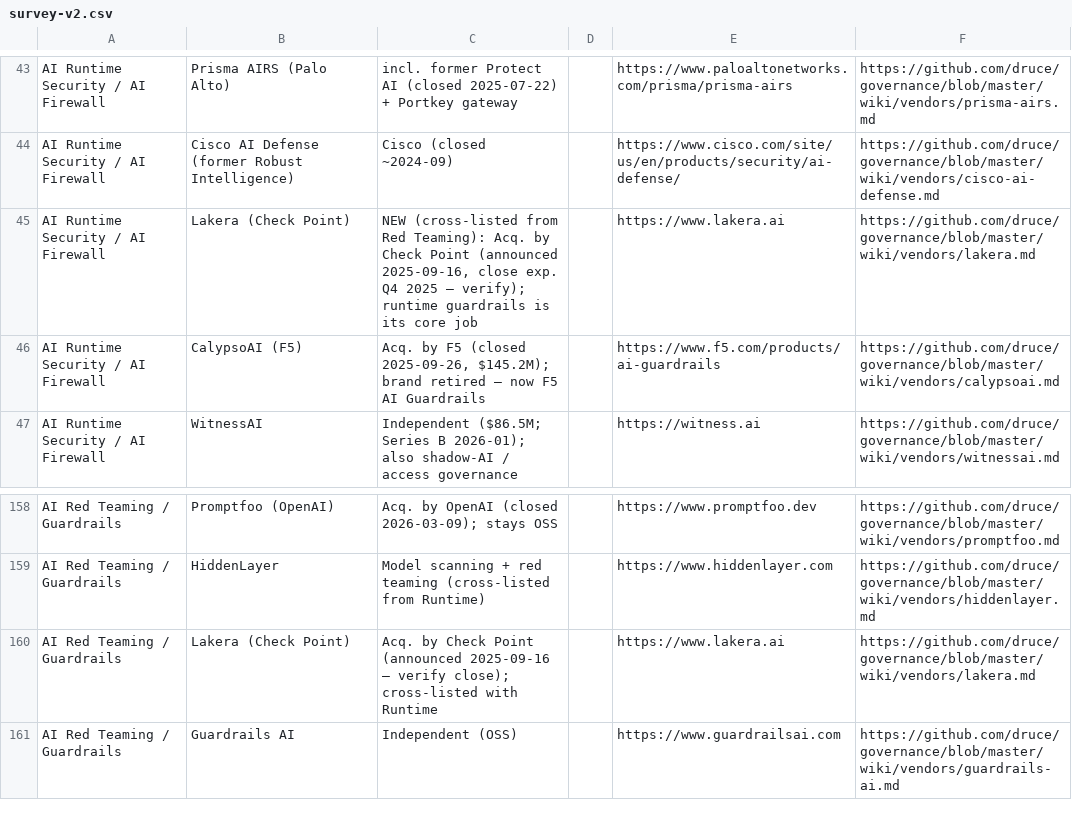
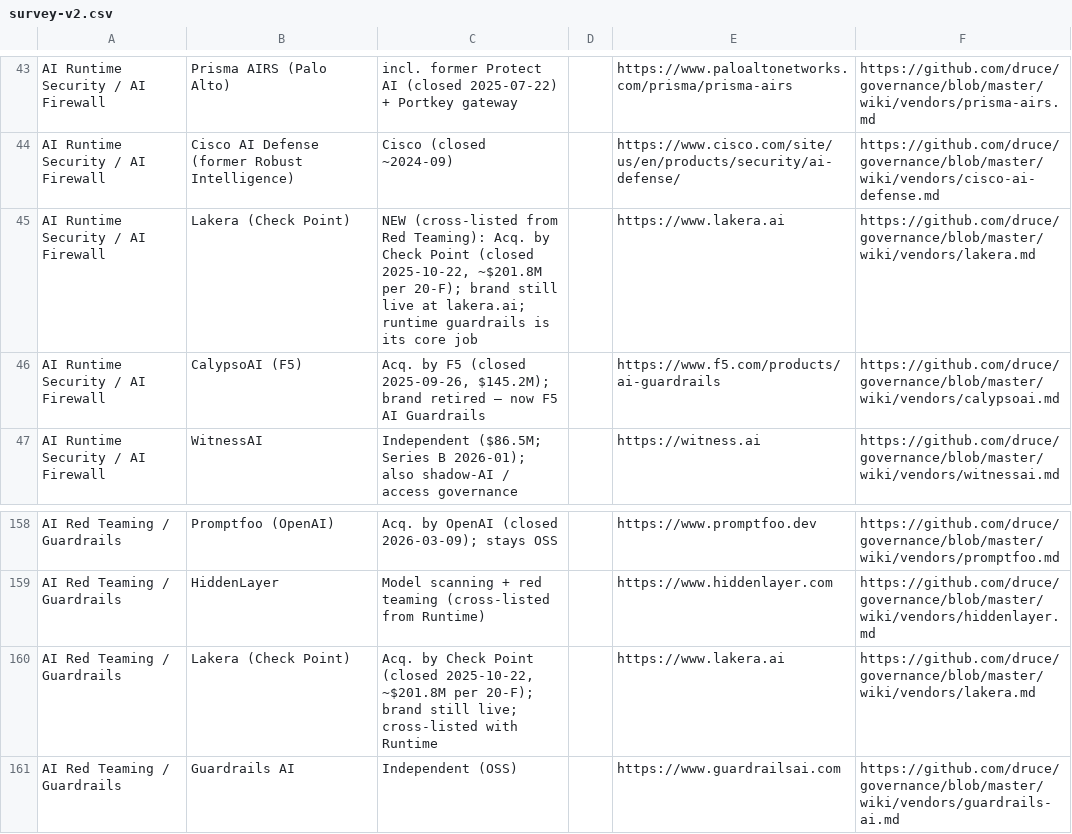
Before and after one commit to druce/governance, a CSV file: survey-v2.csv, drawn as a sheet; only a part is shown, gaps mark what is left out.

```diff
--- a/survey-v2.csv
+++ b/survey-v2.csv
@@ -44,3 +44,3 @@ AI Runtime Security / AI Firewall,Prisma AIRS (Palo Alto),"incl. former Protect
 AI Runtime Security / AI Firewall,Cisco AI Defense (former Robust Intelligence),"Cisco (closed ~2024-09)",,https://www.cisco.com/site/us/en/products/security/ai-defense/,https://github.com/druce/governance/blob/master/wiki/vendors/cisco-ai-defense.md
-AI Runtime Security / AI Firewall,Lakera (Check Point),"NEW (cross-listed from Red Teaming): Acq. by Check Point (announced 2025-09-16, close exp. Q4 2025 — verify); runtime guardrails is its core job",,https://www.lakera.ai,https://github.com/druce/governance/blob/master/wiki/vendors/lakera.md
+AI Runtime Security / AI Firewall,Lakera (Check Point),"NEW (cross-listed from Red Teaming): Acq. by Check Point (closed 2025-10-22, ~$201.8M per 20-F); brand still live at lakera.ai; runtime guardrails is its core job",,https://www.lakera.ai,https://github.com/druce/governance/blob/master/wiki/vendors/lakera.md
 AI Runtime Security / AI Firewall,CalypsoAI (F5),"Acq. by F5 (closed 2025-09-26, $145.2M); brand retired — now F5 AI Guardrails",,https://www.f5.com/products/ai-guardrails,https://github.com/druce/governance/blob/master/wiki/vendors/calypsoai.md
@@ -159,3 +159,3 @@ AI Red Teaming / Guardrails,Promptfoo (OpenAI),"Acq. by OpenAI (closed 2026-03-0
 AI Red Teaming / Guardrails,HiddenLayer,Model scanning + red teaming (cross-listed from Runtime),,https://www.hiddenlayer.com,https://github.com/druce/governance/blob/master/wiki/vendors/hiddenlayer.md
-AI Red Teaming / Guardrails,Lakera (Check Point),"Acq. by Check Point (announced 2025-09-16 — verify close); cross-listed with Runtime",,https://www.lakera.ai,https://github.com/druce/governance/blob/master/wiki/vendors/lakera.md
+AI Red Teaming / Guardrails,Lakera (Check Point),"Acq. by Check Point (closed 2025-10-22, ~$201.8M per 20-F); brand still live; cross-listed with Runtime",,https://www.lakera.ai,https://github.com/druce/governance/blob/master/wiki/vendors/lakera.md
 AI Red Teaming / Guardrails,Guardrails AI,Independent (OSS),,https://www.guardrailsai.com,https://github.com/druce/governance/blob/master/wiki/vendors/guardrails-ai.md
```
Also changed, not shown: 3 other files.
